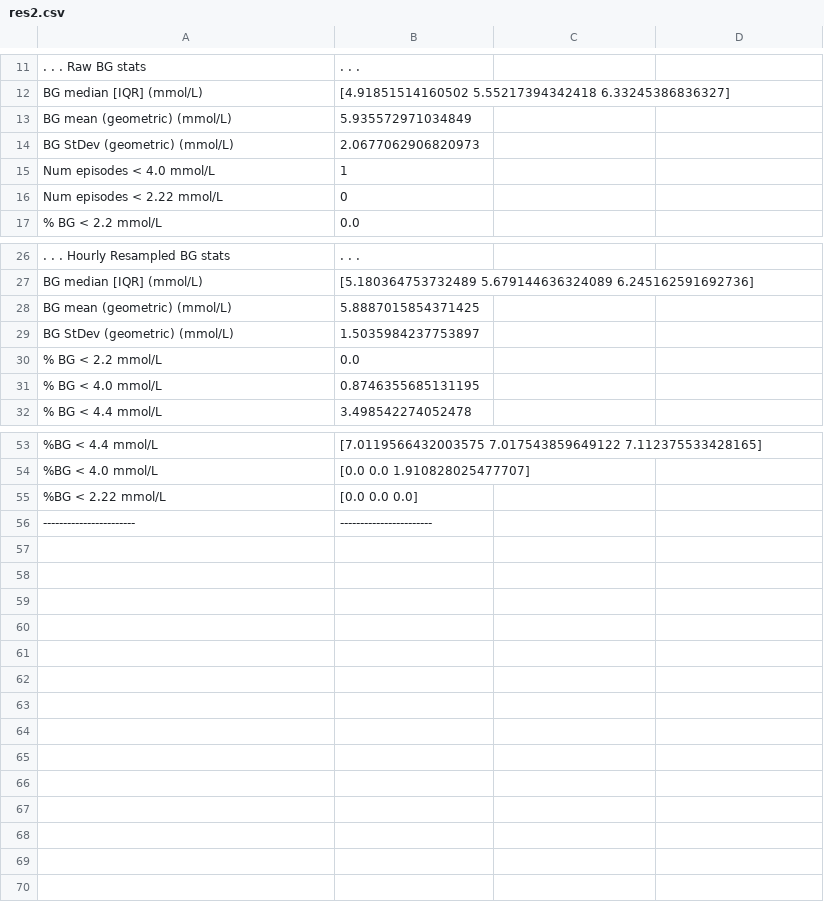
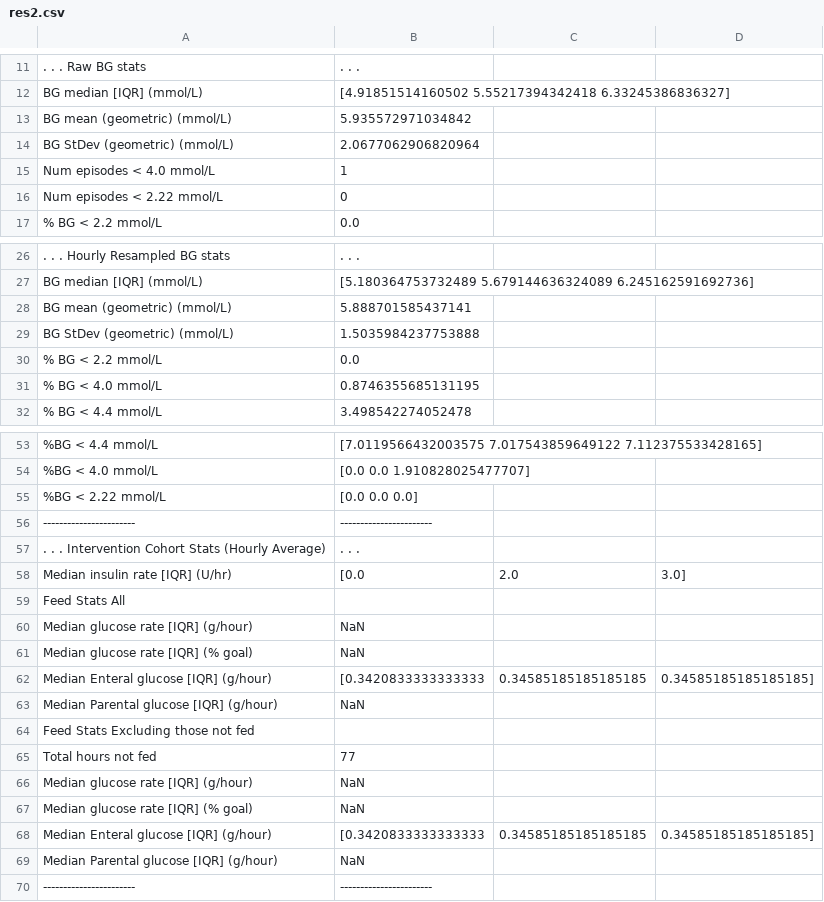
Before and after one commit to sandorjozsef/STAR, a CSV file: src/Statistics/Julia_Statistics/res2.csv, drawn as a sheet; only a part is shown, gaps mark what is left out; the diff names each change by its address in the sheet, - before the commit and + after, or states it on an @@ line.

Commit message:
stats

```diff
--- a/src/Statistics/Julia_Statistics/res2.csv
+++ b/src/Statistics/Julia_Statistics/res2.csv
-B13: 5.935572971034849
+B13: 5.935572971034842
-B14: 2.0677062906820973
+B14: 2.0677062906820964
-B28: 5.8887015854371425
+B28: 5.888701585437141
-B29: 1.5035984237753897
+B29: 1.5035984237753888
+row 56: ----------------------- | -----------------------
+row 57: . . . Intervention Cohort Stats (Hourly Average) | . . .
+row 58: Median insulin rate [IQR] (U/hr) | [0.0 | 2.0 | 3.0]
+row 59: Feed Stats All
+row 60: Median glucose rate [IQR] (g/hour) | NaN
+row 61: Median glucose rate [IQR] (% goal) | NaN
+row 62: Median Enteral glucose [IQR] (g/hour) | [0.3420833333333333 | 0.34585185185185185 | 0.34585185185185185]
+row 63: Median Parental glucose [IQR] (g/hour) | NaN
+row 64: Feed Stats Excluding those not fed
+row 65: Total hours not fed | 77
+row 66: Median glucose rate [IQR] (g/hour) | NaN
+row 67: Median glucose rate [IQR] (% goal) | NaN
+row 68: Median Enteral glucose [IQR] (g/hour) | [0.3420833333333333 | 0.34585185185185185 | 0.34585185185185185]
+row 69: Median Parental glucose [IQR] (g/hour) | NaN
```
Also changed, not shown: 2 other files.
